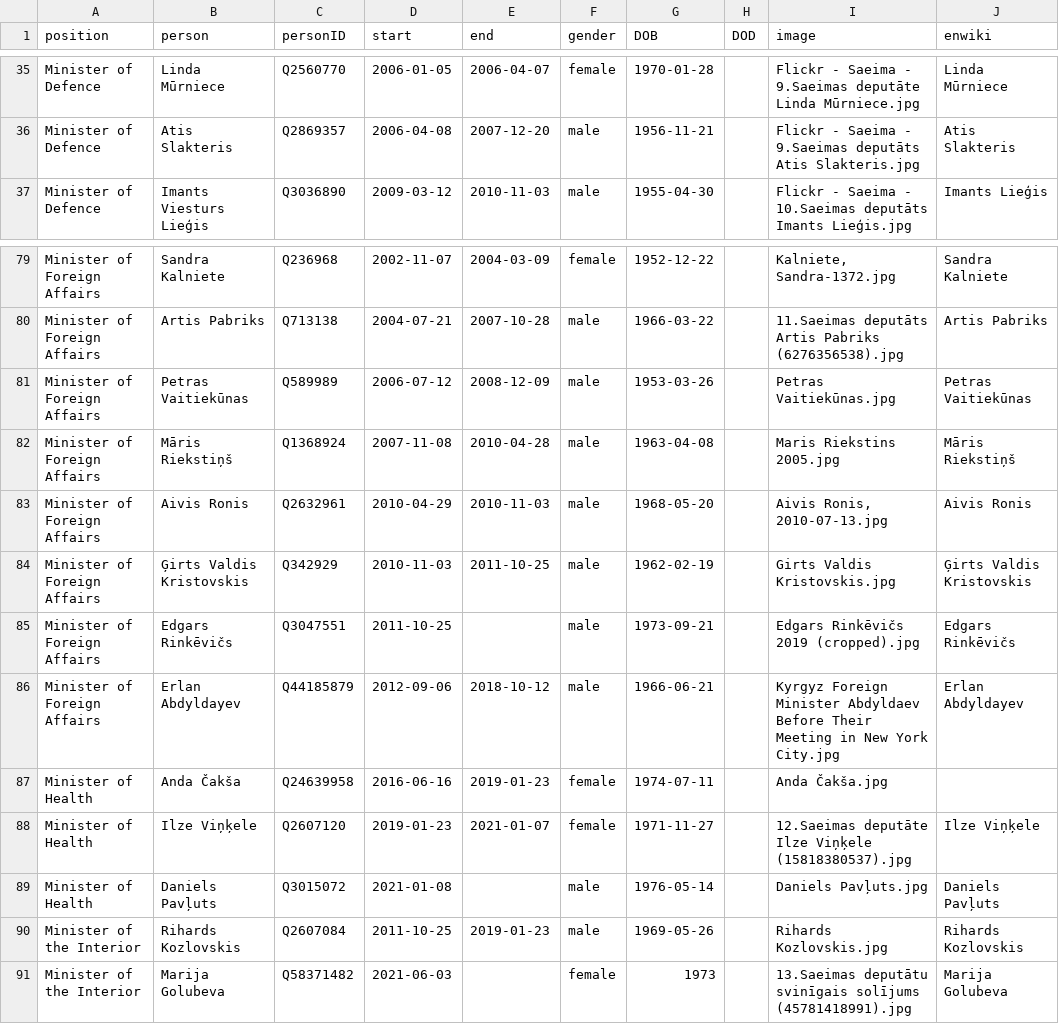
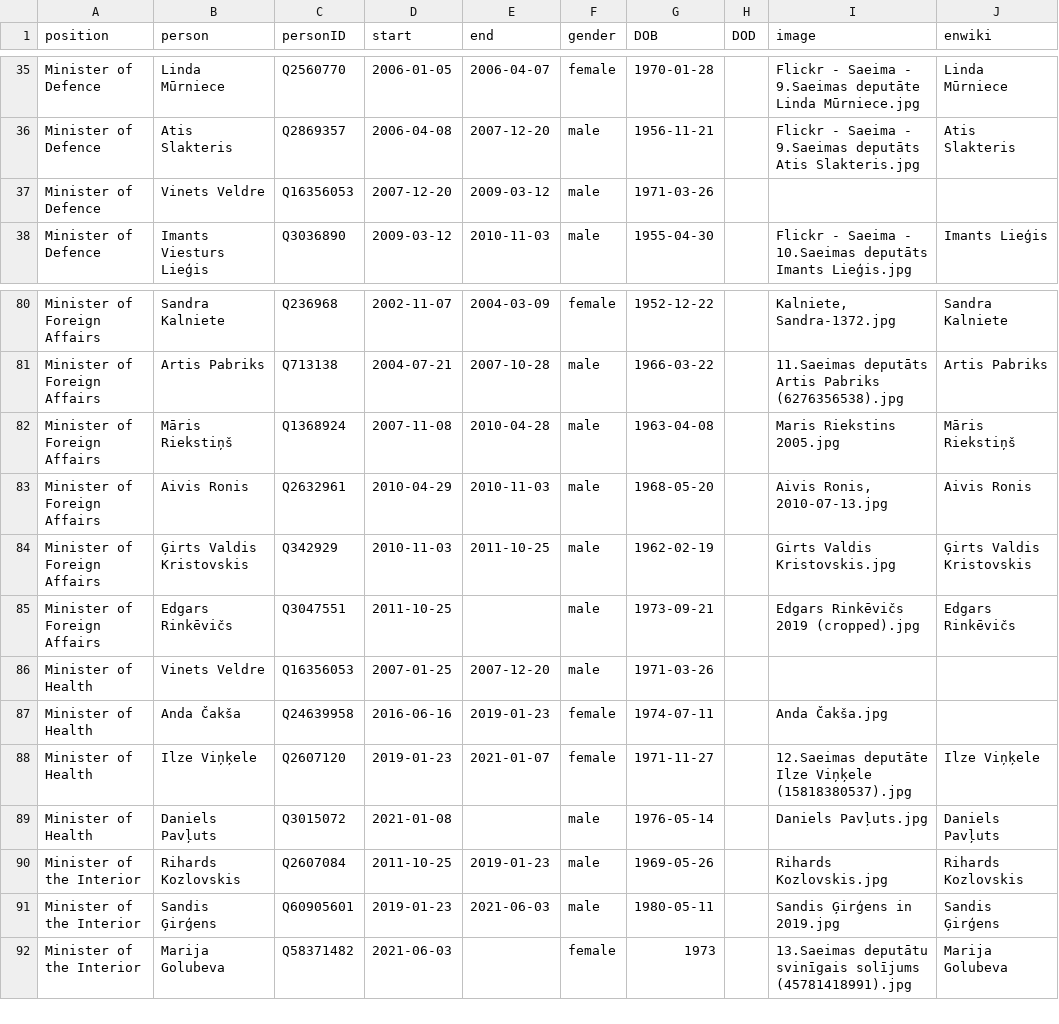
Before and after one commit to every-politician-scrapers/latvia-cabinet, a CSV file: html/holders21.csv, drawn as a sheet; only a part is shown, gaps mark what is left out; removed rows and columns are numbered as before the commit, all else as after; the diff names each change by its address in the sheet, - before the commit and + after, or states it on an @@ line.

Commit message:
PCB update

```diff
--- a/html/holders21.csv
+++ b/html/holders21.csv
+row 37: Minister of Defence | Vinets Veldre | Q16356053 | 2007-12-20 | 2009-03-12 | male | 1971-03-26
-row 81: Minister of Foreign Affairs | Petras Vaitiekūnas | Q589989 | 2006-07-12 | 2008-12-09 | male | 1953-03-26 |  | Petras Vaitiekūnas.jpg | Petras Vaitiekūnas
-row 86: Minister of Foreign Affairs | Erlan Abdyldayev | Q44185879 | 2012-09-06 | 2018-10-12 | male | 1966-06-21 |  | Kyrgyz Foreign Minister Abdyldaev Before Their Meeting in New York City.jpg | Erlan Abdyldayev
+row 86: Minister of Health | Vinets Veldre | Q16356053 | 2007-01-25 | 2007-12-20 | male | 1971-03-26
+row 91: Minister of the Interior | Sandis Ģirģens | Q60905601 | 2019-01-23 | 2021-06-03 | male | 1980-05-11 |  | Sandis Ģirģens in 2019.jpg | Sandis Ģirģens
```
